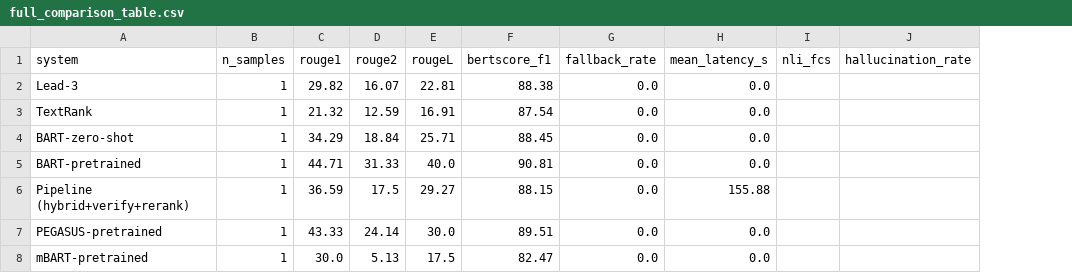
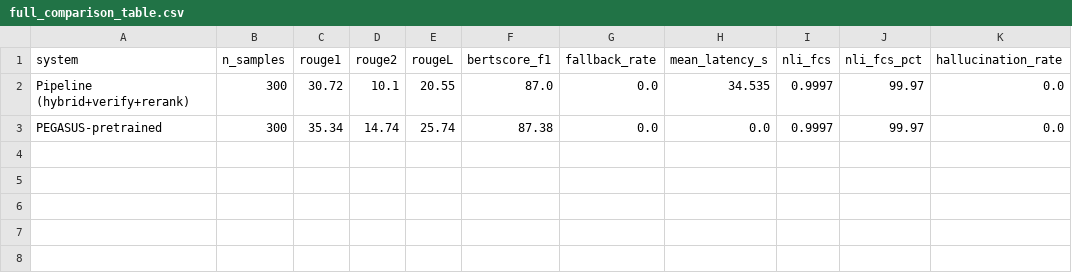
Before and after one commit to sai8charan/dissertation, a CSV file: results/full_comparison_table.csv, drawn as a sheet; removed rows and columns are numbered as before the commit, all else as after; the diff names each change by its address in the sheet, - before the commit and + after, or states it on an @@ line.

Commit message:
feat: implement reranker pipeline and generate experimental baseline evaluation results

```diff
--- a/results/full_comparison_table.csv
+++ b/results/full_comparison_table.csv
+column J (nli_fcs_pct), rows 2-3: 99.97 | 99.97
-row 2: Lead-3 | 1 | 29.82 | 16.07 | 22.81 | 88.38 | 0.0 | 0.0
-row 3: TextRank | 1 | 21.32 | 12.59 | 16.91 | 87.54 | 0.0 | 0.0
-row 4: BART-zero-shot | 1 | 34.29 | 18.84 | 25.71 | 88.45 | 0.0 | 0.0
-row 5: BART-pretrained | 1 | 44.71 | 31.33 | 40.0 | 90.81 | 0.0 | 0.0
-B2:B3 (n_samples): 1
+B2:B3 (n_samples): 300
-C2 (rouge1): 36.59
+C2 (rouge1): 30.72
-D2 (rouge2): 17.5
+D2 (rouge2): 10.1
-E2 (rougeL): 29.27
+E2 (rougeL): 20.55
-F2 (bertscore_f1): 88.15
+F2 (bertscore_f1): 87.0
-H2 (mean_latency_s): 155.88
+H2 (mean_latency_s): 34.535
-I2:I3 (nli_fcs): (empty)
+I2:I3 (nli_fcs): 0.9997
-K2:K3 (hallucination_rate): (empty)
+K2:K3 (hallucination_rate): 0.0
-C3 (rouge1): 43.33
+C3 (rouge1): 35.34
-D3 (rouge2): 24.14
+D3 (rouge2): 14.74
-E3 (rougeL): 30.0
+E3 (rougeL): 25.74
-F3 (bertscore_f1): 89.51
+F3 (bertscore_f1): 87.38
-row 8: mBART-pretrained | 1 | 30.0 | 5.13 | 17.5 | 82.47 | 0.0 | 0.0
```
Also changed, not shown: 15 other files.
